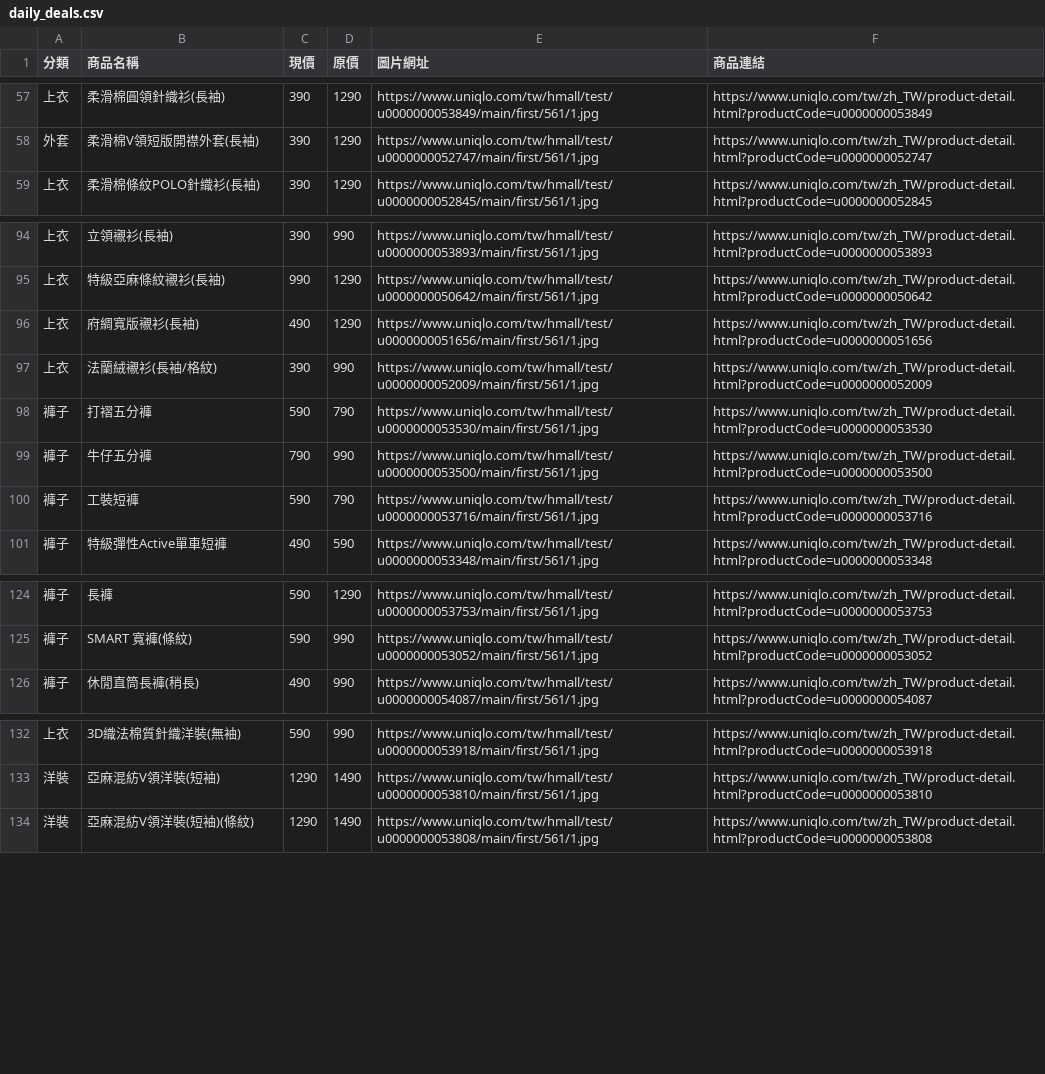
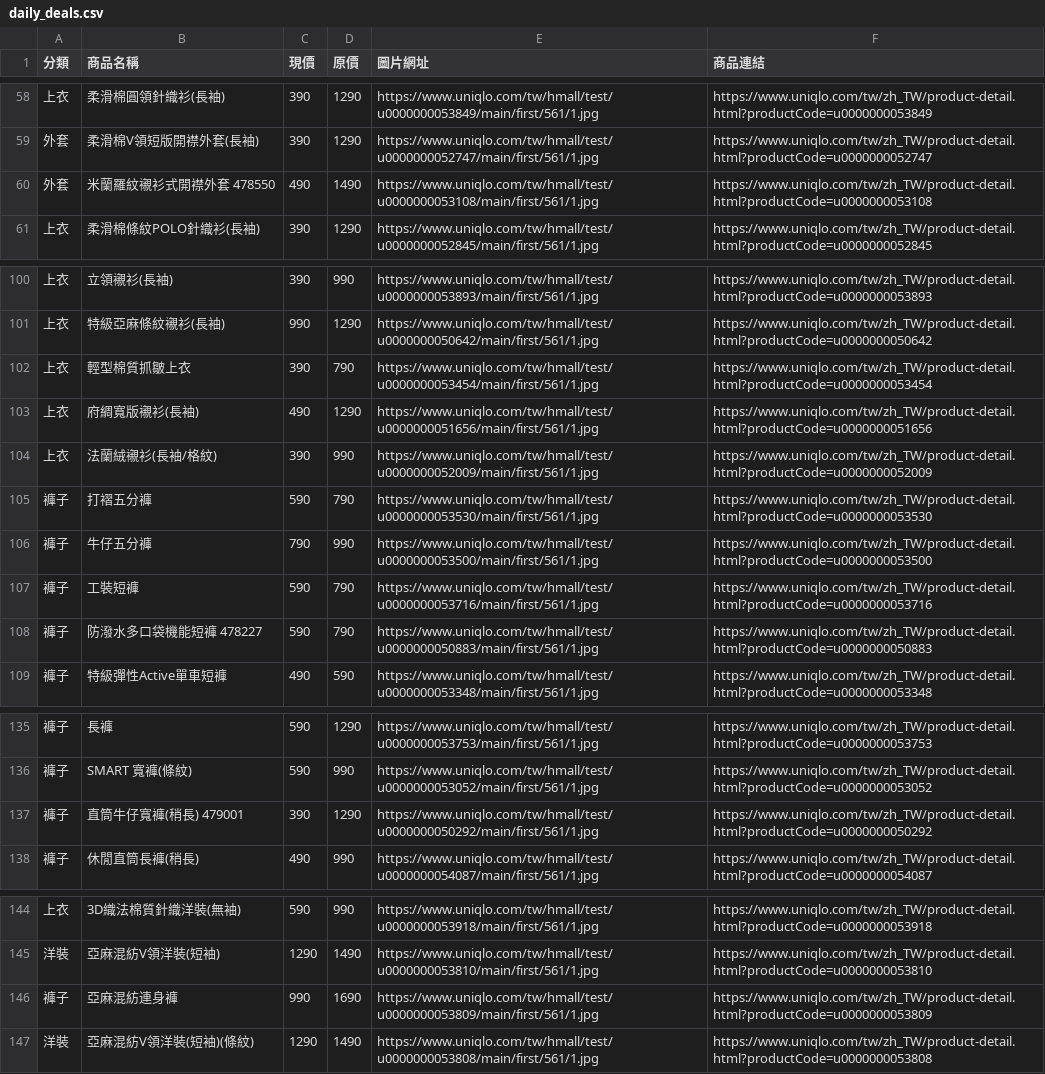
Before and after one commit to mooder16/on-sell-tracker, a CSV file: daily_deals.csv, drawn as a sheet; only a part is shown, gaps mark what is left out; the diff covers the shown part only.

```diff
--- a/daily_deals.csv
+++ b/daily_deals.csv
@@ -58,2 +59,3 @@
 外套,柔滑棉V領短版開襟外套(長袖),390,1290,https://www.uniqlo.com/tw/hmall/test/u0000000052747/main/first/561/1.jpg,https://www.uniqlo.com/tw/zh_TW/product-detail.html?productCode=u0000000052747
+外套,米蘭羅紋襯衫式開襟外套 478550,490,1490,https://www.uniqlo.com/tw/hmall/test/u0000000053108/main/first/561/1.jpg,https://www.uniqlo.com/tw/zh_TW/product-detail.html?productCode=u0000000053108
 上衣,柔滑棉條紋POLO針織衫(長袖),390,1290,https://www.uniqlo.com/tw/hmall/test/u0000000052845/main/first/561/1.jpg,https://www.uniqlo.com/tw/zh_TW/product-detail.html?productCode=u0000000052845
@@ -95,2 +101,3 @@
 上衣,特級亞麻條紋襯衫(長袖),990,1290,https://www.uniqlo.com/tw/hmall/test/u0000000050642/main/first/561/1.jpg,https://www.uniqlo.com/tw/zh_TW/product-detail.html?productCode=u0000000050642
+上衣,輕型棉質抓皺上衣,390,790,https://www.uniqlo.com/tw/hmall/test/u0000000053454/main/first/561/1.jpg,https://www.uniqlo.com/tw/zh_TW/product-detail.html?productCode=u0000000053454
 上衣,府綢寬版襯衫(長袖),490,1290,https://www.uniqlo.com/tw/hmall/test/u0000000051656/main/first/561/1.jpg,https://www.uniqlo.com/tw/zh_TW/product-detail.html?productCode=u0000000051656
@@ -100,2 +107,3 @@
 褲子,工裝短褲,590,790,https://www.uniqlo.com/tw/hmall/test/u0000000053716/main/first/561/1.jpg,https://www.uniqlo.com/tw/zh_TW/product-detail.html?productCode=u0000000053716
+褲子,防潑水多口袋機能短褲 478227,590,790,https://www.uniqlo.com/tw/hmall/test/u0000000050883/main/first/561/1.jpg,https://www.uniqlo.com/tw/zh_TW/product-detail.html?productCode=u0000000050883
 褲子,特級彈性Active單車短褲,490,590,https://www.uniqlo.com/tw/hmall/test/u0000000053348/main/first/561/1.jpg,https://www.uniqlo.com/tw/zh_TW/product-detail.html?productCode=u0000000053348
@@ -125,2 +136,3 @@
 褲子,SMART 寬褲(條紋),590,990,https://www.uniqlo.com/tw/hmall/test/u0000000053052/main/first/561/1.jpg,https://www.uniqlo.com/tw/zh_TW/product-detail.html?productCode=u0000000053052
+褲子,直筒牛仔寬褲(稍長) 479001,390,1290,https://www.uniqlo.com/tw/hmall/test/u0000000050292/main/first/561/1.jpg,https://www.uniqlo.com/tw/zh_TW/product-detail.html?productCode=u0000000050292
 褲子,休閒直筒長褲(稍長),490,990,https://www.uniqlo.com/tw/hmall/test/u0000000054087/main/first/561/1.jpg,https://www.uniqlo.com/tw/zh_TW/product-detail.html?productCode=u0000000054087
@@ -133,2 +145,3 @@
 洋裝,亞麻混紡V領洋裝(短袖),1290,1490,https://www.uniqlo.com/tw/hmall/test/u0000000053810/main/first/561/1.jpg,https://www.uniqlo.com/tw/zh_TW/product-detail.html?productCode=u0000000053810
+褲子,亞麻混紡連身褲,990,1690,https://www.uniqlo.com/tw/hmall/test/u0000000053809/main/first/561/1.jpg,https://www.uniqlo.com/tw/zh_TW/product-detail.html?productCode=u0000000053809
 洋裝,亞麻混紡V領洋裝(短袖)(條紋),1290,1490,https://www.uniqlo.com/tw/hmall/test/u0000000053808/main/first/561/1.jpg,https://www.uniqlo.com/tw/zh_TW/product-detail.html?productCode=u0000000053808
```
Also changed, not shown: 11 added rows elsewhere in this file, 5 other files.
